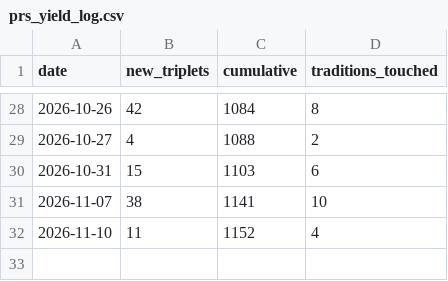
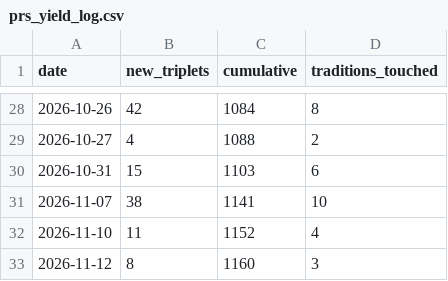
Before and after one commit to tloughran/C2A2-wiki, a CSV file: wiki/architecture/metrics/prs_yield_log.csv, drawn as a sheet; only a part is shown, gaps mark what is left out; the diff names each change by its address in the sheet, - before the commit and + after, or states it on an @@ line.

```diff
--- a/wiki/architecture/metrics/prs_yield_log.csv
+++ b/wiki/architecture/metrics/prs_yield_log.csv
+row 33: 2026-11-12 | 8 | 1160 | 3
```
Also changed, not shown: wiki/architecture/metrics/prs_yield_detail.csv, 31 other files.
